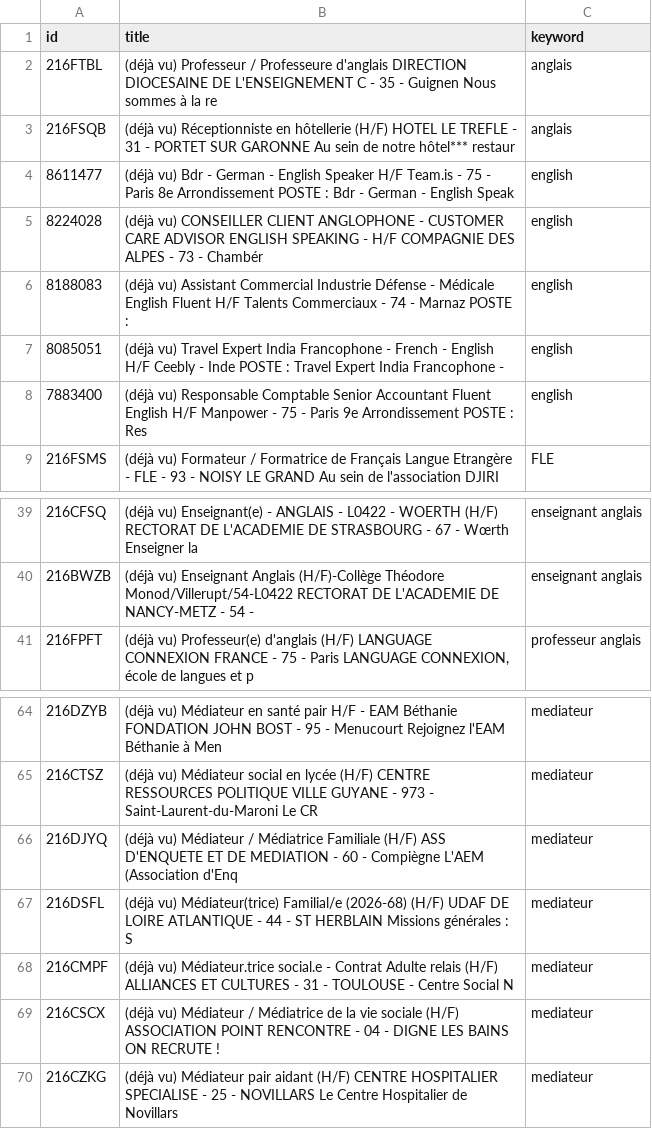
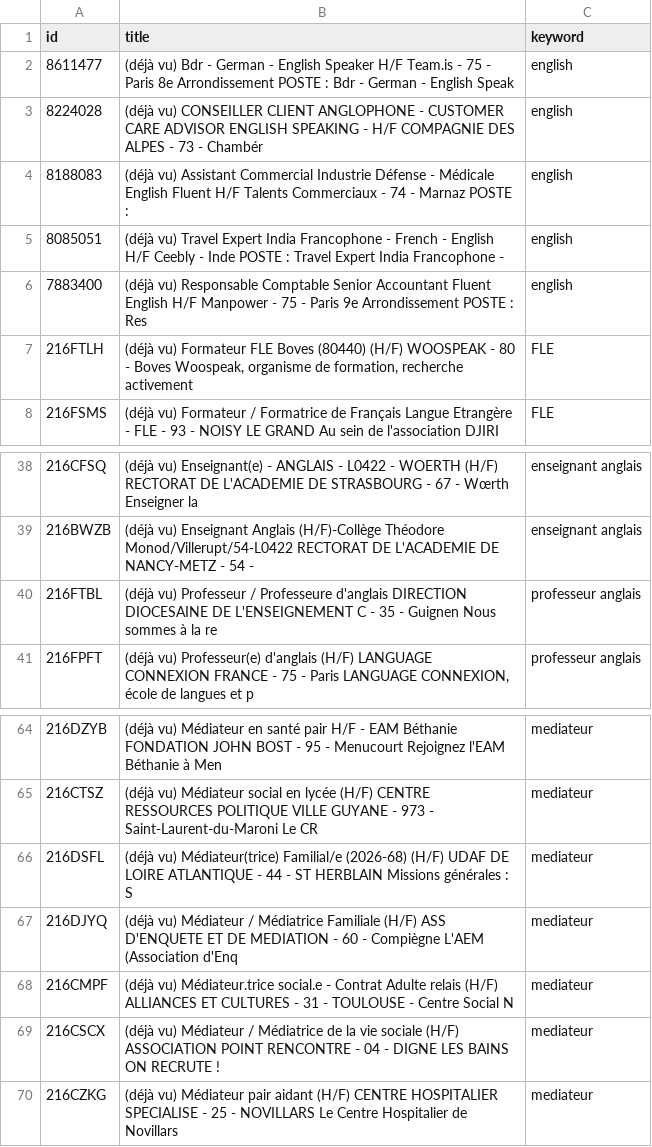
Before and after one commit to sourovdeb/my_professional_documents, a CSV file: data/fresh_offers.csv, drawn as a sheet; only a part is shown, gaps mark what is left out.

```diff
--- a/data/fresh_offers.csv
+++ b/data/fresh_offers.csv
@@ -1,4 +1,2 @@
 id,title,keyword
-216FTBL,(déjà vu) Professeur / Professeure d'anglais DIRECTION DIOCESAINE DE L'ENSEIGNEMENT C - 35 - Guignen Nous sommes à la re,anglais
-216FSQB,(déjà vu) Réceptionniste en hôtellerie (H/F) HOTEL LE TREFLE - 31 - PORTET SUR GARONNE Au sein de notre hôtel*** restaur,anglais
 8611477,(déjà vu) Bdr - German - English Speaker H/F Team.is - 75 - Paris 8e Arrondissement POSTE : Bdr - German - English Speak,english
@@ -8,2 +6,3 @@ id,title,keyword
 7883400,(déjà vu) Responsable Comptable Senior Accountant Fluent English H/F Manpower - 75 - Paris 9e Arrondissement POSTE : Res,english
+216FTLH,"(déjà vu) Formateur FLE Boves (80440) (H/F) WOOSPEAK - 80 - Boves Woospeak, organisme de formation, recherche activement",FLE
 216FSMS,(déjà vu) Formateur / Formatrice de Français Langue Etrangère - FLE - 93 - NOISY LE GRAND Au sein de l'association DJIRI,FLE
@@ -40,2 +39,3 @@ id,title,keyword
 216BWZB,(déjà vu) Enseignant Anglais (H/F)-Collège Théodore Monod/Villerupt/54-L0422 RECTORAT DE L'ACADEMIE DE NANCY-METZ - 54 -,enseignant anglais
+216FTBL,(déjà vu) Professeur / Professeure d'anglais DIRECTION DIOCESAINE DE L'ENSEIGNEMENT C - 35 - Guignen Nous sommes à la re,professeur anglais
 216FPFT,"(déjà vu) Professeur(e) d'anglais (H/F) LANGUAGE CONNEXION FRANCE - 75 - Paris LANGUAGE CONNEXION, école de langues et p",professeur anglais
@@ -65,4 +65,4 @@ id,title,keyword
 216CTSZ,(déjà vu) Médiateur social en lycée (H/F) CENTRE RESSOURCES POLITIQUE VILLE GUYANE - 973 - Saint-Laurent-du-Maroni Le CR,mediateur
+216DSFL,(déjà vu) Médiateur(trice) Familial/e (2026-68) (H/F) UDAF DE LOIRE ATLANTIQUE - 44 - ST HERBLAIN Missions générales : S,mediateur
 216DJYQ,(déjà vu) Médiateur / Médiatrice Familiale (H/F) ASS D'ENQUETE ET DE MEDIATION - 60 - Compiègne L'AEM (Association d'Enq,mediateur
-216DSFL,(déjà vu) Médiateur(trice) Familial/e (2026-68) (H/F) UDAF DE LOIRE ATLANTIQUE - 44 - ST HERBLAIN Missions générales : S,mediateur
 216CMPF,(déjà vu) Médiateur.trice social.e - Contrat Adulte relais (H/F) ALLIANCES ET CULTURES - 31 - TOULOUSE - Centre Social N,mediateur
```
Also changed, not shown: 2 other files.
